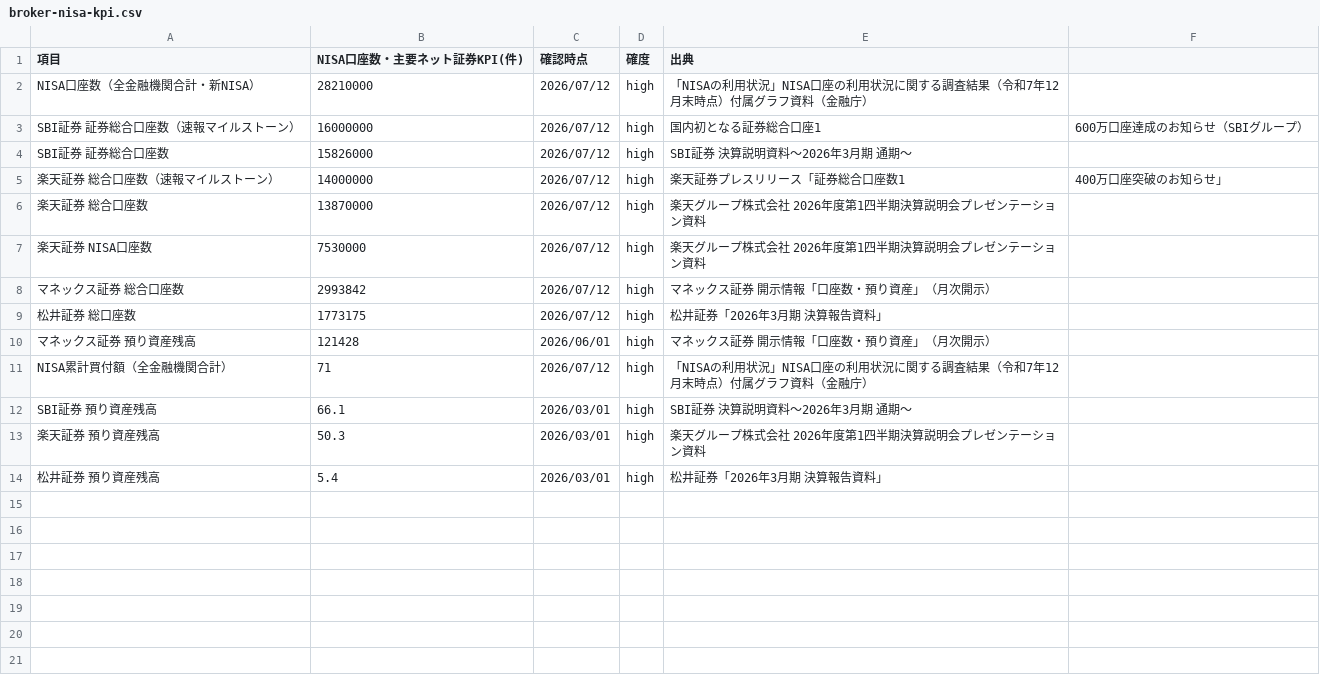
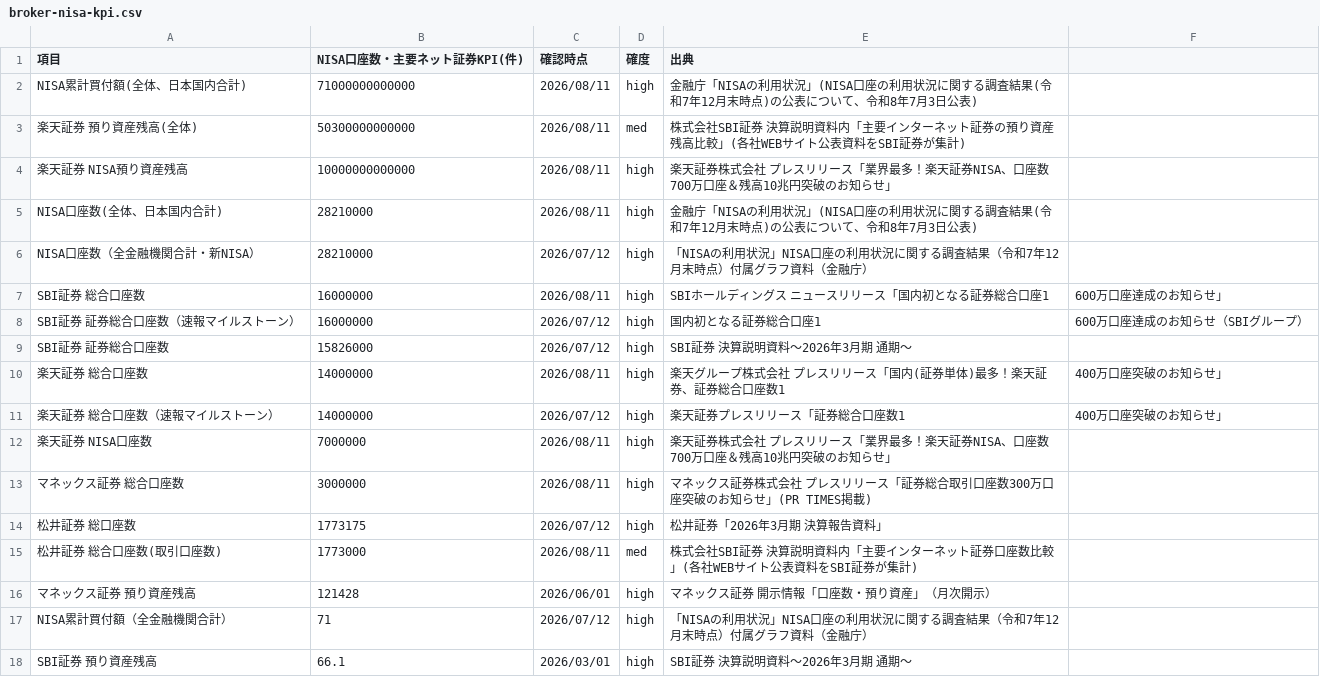
Before and after one commit to tatsujiooguri-glitch/sagakane-public-data, a CSV file: broker-nisa-kpi.csv, drawn as a sheet; only a part is shown; the shorter side is filled out with more unchanged rows.

```diff
--- a/broker-nisa-kpi.csv
+++ b/broker-nisa-kpi.csv
@@ -1,10 +1,16 @@
 項目,NISA口座数・主要ネット証券KPI(件),確認時点,確度,出典
+NISA累計買付額(全体、日本国内合計),71000000000000,2026/08/11,high,金融庁「NISAの利用状況」(NISA口座の利用状況に関する調査結果(令和7年12月末時点)の公表について、令和8年7月3日公表)
+楽天証券 預り資産残高(全体),50300000000000,2026/08/11,med,株式会社SBI証券 決算説明資料内「主要インターネット証券の預り資産残高比較」(各社WEBサイト公表資料をSBI証券が集計)
+楽天証券 NISA預り資産残高,10000000000000,2026/08/11,high,楽天証券株式会社 プレスリリース「業界最多！楽天証券NISA、口座数700万口座＆残高10兆円突破のお知らせ」
+NISA口座数(全体、日本国内合計),28210000,2026/08/11,high,金融庁「NISAの利用状況」(NISA口座の利用状況に関する調査結果(令和7年12月末時点)の公表について、令和8年7月3日公表)
 NISA口座数（全金融機関合計・新NISA）,28210000,2026/07/12,high,「NISAの利用状況」NISA口座の利用状況に関する調査結果（令和7年12月末時点）付属グラフ資料（金融庁）
+SBI証券 総合口座数,16000000,2026/08/11,high,SBIホールディングス ニュースリリース「国内初となる証券総合口座1,600万口座達成のお知らせ」
 SBI証券 証券総合口座数（速報マイルストーン）,16000000,2026/07/12,high,国内初となる証券総合口座1,600万口座達成のお知らせ（SBIグループ）
 SBI証券 証券総合口座数,15826000,2026/07/12,high,SBI証券 決算説明資料～2026年3月期 通期～
+楽天証券 総合口座数,14000000,2026/08/11,high,楽天グループ株式会社 プレスリリース「国内(証券単体)最多！楽天証券、証券総合口座数1,400万口座突破のお知らせ」
 楽天証券 総合口座数（速報マイルストーン）,14000000,2026/07/12,high,楽天証券プレスリリース「証券総合口座数1,400万口座突破のお知らせ」
-楽天証券 総合口座数,13870000,2026/07/12,high,楽天グループ株式会社 2026年度第1四半期決算説明会プレゼンテーション資料
-楽天証券 NISA口座数,7530000,2026/07/12,high,楽天グループ株式会社 2026年度第1四半期決算説明会プレゼンテーション資料
-マネックス証券 総合口座数,2993842,2026/07/12,high,マネックス証券 開示情報「口座数・預り資産」（月次開示）
+楽天証券 NISA口座数,7000000,2026/08/11,high,楽天証券株式会社 プレスリリース「業界最多！楽天証券NISA、口座数700万口座＆残高10兆円突破のお知らせ」
+マネックス証券 総合口座数,3000000,2026/08/11,high,マネックス証券株式会社 プレスリリース「証券総合取引口座数300万口座突破のお知らせ」(PR TIMES掲載)
 松井証券 総口座数,1773175,2026/07/12,high,松井証券「2026年3月期 決算報告資料」
+松井証券 総合口座数(取引口座数),1773000,2026/08/11,med,株式会社SBI証券 決算説明資料内「主要インターネット証券口座数比較」(各社WEBサイト公表資料をSBI証券が集計)
 マネックス証券 預り資産残高,121428,2026/06/01,high,マネックス証券 開示情報「口座数・預り資産」（月次開示）
```
